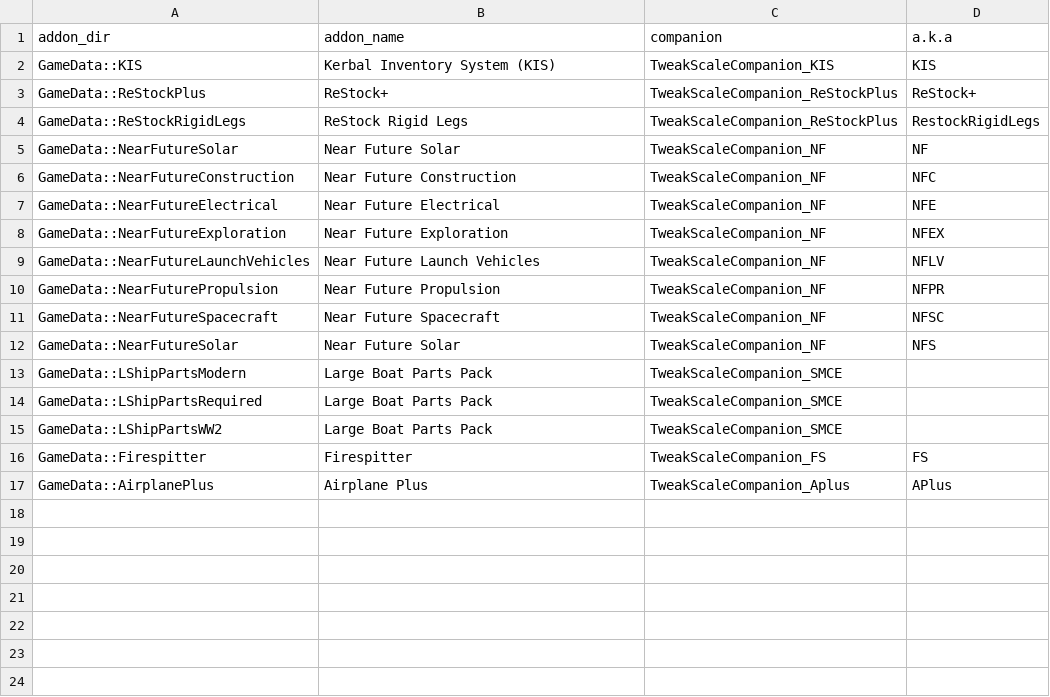
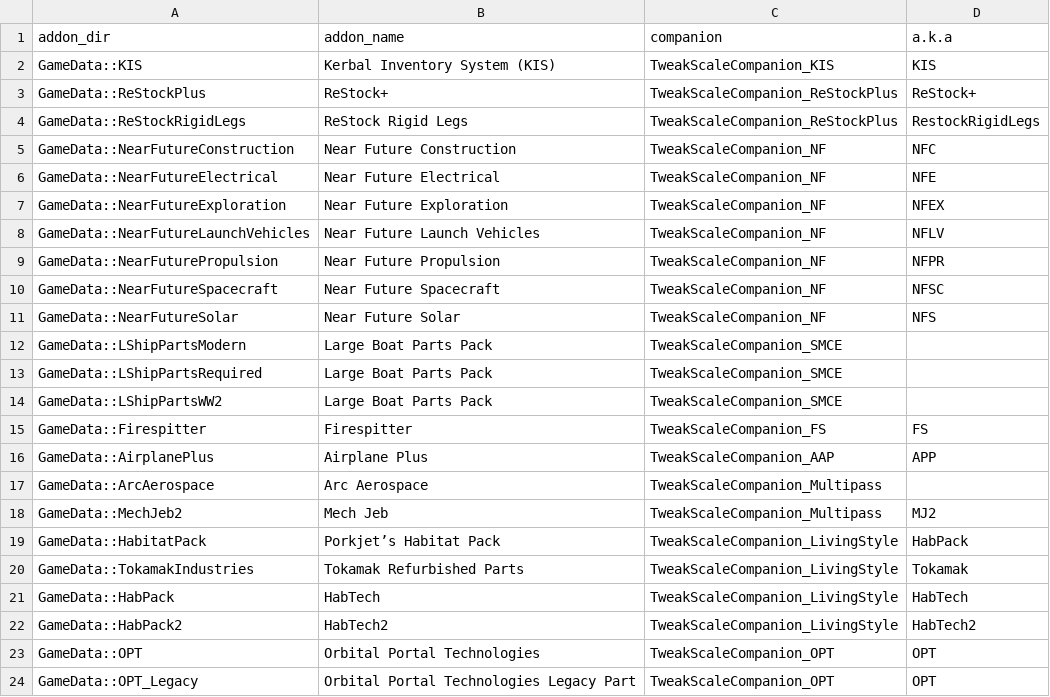
Before and after one commit to TweakScale/Companion, a CSV file: Database/AddOns-v1_0.csv, drawn as a sheet.

Commit message:
Updating "Database"

```diff
--- a/Database/AddOns-v1_0.csv
+++ b/Database/AddOns-v1_0.csv
@@ -4,3 +4,2 @@ GameData::ReStockPlus	ReStock+	TweakScaleCompanion_ReStockPlus	ReStock+
 GameData::ReStockRigidLegs	ReStock Rigid Legs	TweakScaleCompanion_ReStockPlus	RestockRigidLegs
-GameData::NearFutureSolar	Near Future Solar	TweakScaleCompanion_NF	NF
 GameData::NearFutureConstruction	Near Future Construction	TweakScaleCompanion_NF	NFC
@@ -16,2 +15,10 @@ GameData::LShipPartsWW2	Large Boat Parts Pack	TweakScaleCompanion_SMCE
 GameData::Firespitter	Firespitter	TweakScaleCompanion_FS	FS
-GameData::AirplanePlus	Airplane Plus	TweakScaleCompanion_Aplus	APlus
+GameData::AirplanePlus	Airplane Plus	TweakScaleCompanion_AAP	APP
+GameData::ArcAerospace	Arc Aerospace	TweakScaleCompanion_Multipass	
+GameData::MechJeb2	Mech Jeb	TweakScaleCompanion_Multipass	MJ2
+GameData::HabitatPack	Porkjet’s Habitat Pack	TweakScaleCompanion_LivingStyle	HabPack
+GameData::TokamakIndustries	Tokamak Refurbished Parts 	TweakScaleCompanion_LivingStyle	Tokamak
+GameData::HabPack	HabTech	TweakScaleCompanion_LivingStyle	HabTech
+GameData::HabPack2	HabTech2	TweakScaleCompanion_LivingStyle	HabTech2
+GameData::OPT	Orbital Portal Technologies	TweakScaleCompanion_OPT	OPT
+GameData::OPT_Legacy	Orbital Portal Technologies Legacy Part	TweakScaleCompanion_OPT	OPT
```
Also changed, not shown: Database/Companions-v1_0.csv, 1 other file.
